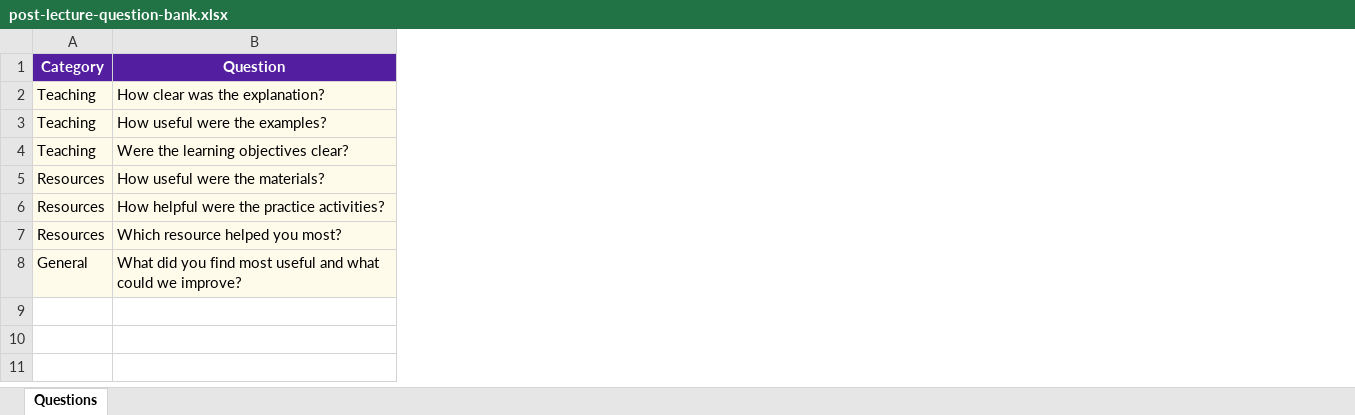
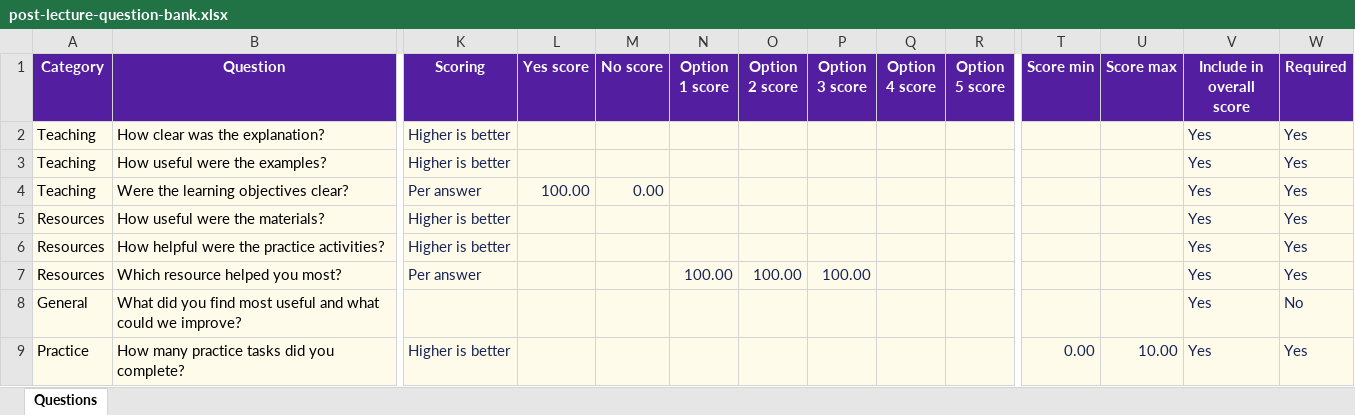
Before and after one commit to aiteamKBC/LMS_v2, an Excel workbook: frontend/public/templates/post-lecture-question-bank.xlsx, sheet Questions, drawn as a sheet; only a part is shown, gaps mark what is left out; values as stored, in another font and other column widths than the file's, no borders; rows hold the shown columns only; the diff covers the shown part only; the diff names each change by its address in the sheet, - before the commit and + after, or states it on an @@ line.

Commit message:
feat: enforce scoring requirements for eligible questions and improve analytics setup
- Added tests to ensure scoring is required for single choice, multiple choice, dropdown, and likert questions even when excluded from overall scoring.
- Updated QuestionAnalyticsSettings component to handle scoring setup more robustly, including clearer messaging for incomplete setups.
- Enhanced QuestionBankImport to report questions needing scoring setup before publishing.
- Improved error handling and validation for scoring configurations in post-lecture question bank imports.
- Refactored scoring readiness checks to provide clearer feedback on unscored and incomplete questions.

```diff
--- a/frontend/public/templates/post-lecture-question-bank.xlsx (sheet Questions)
+++ b/frontend/public/templates/post-lecture-question-bank.xlsx (sheet Questions)
+column K (Scoring), rows 2-7: Higher is better | Higher is better | Per answer | Higher is better | Higher is better | Per answer
+column L (Yes score), row 4: 100.00
+column M (No score), row 4: 0.00
+column N (Option 1 score), row 7: 100.00
+column O (Option 2 score), row 7: 100.00
+column P (Option 3 score), row 7: 100.00
+column Q (Option 4 score), empty
+column R (Option 5 score), empty
+column T (Score min), empty
+column U (Score max), empty
+column V (Include in overall score), rows 2-8: all Yes
+column W (Required), rows 2-8: Yes | Yes | Yes | Yes | Yes | Yes | No
+row 9: Practice | How many practice tasks did you complete? | Higher is better |  |  |  |  |  |  |  | 0.00 | 10.00 | Yes | Yes
```
Also changed, not shown: 7 added columns elsewhere in this sheet, 18 other files.
